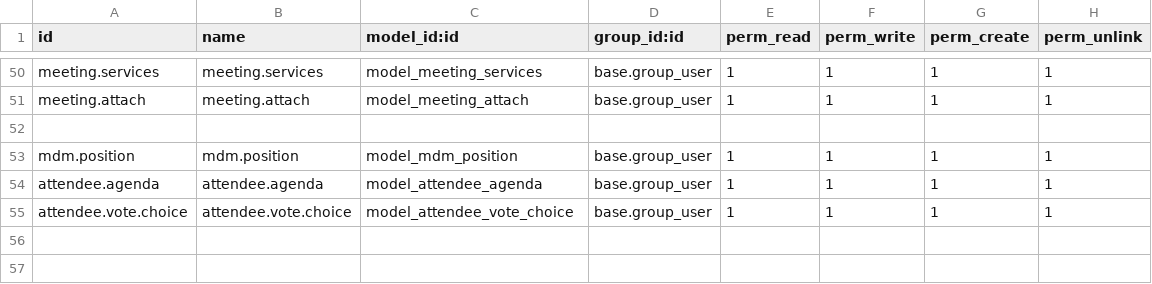
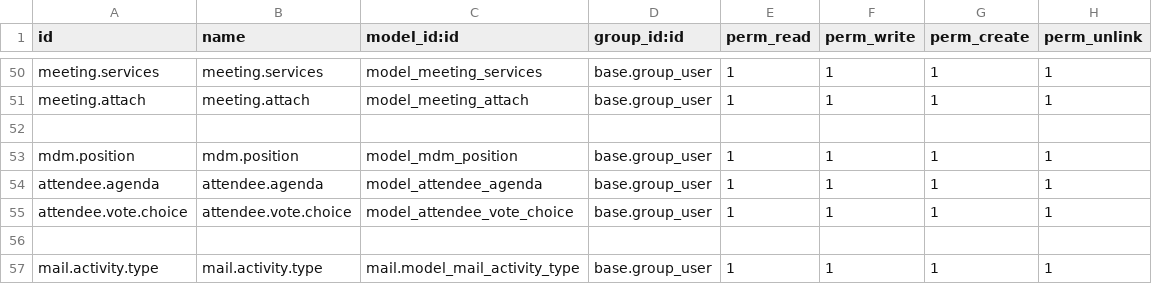
Before and after one commit to Poomsaks/moi_meeting_dev, a CSV file: security/ir.model.access.csv, drawn as a sheet; only a part is shown, gaps mark what is left out; the diff names each change by its address in the sheet, - before the commit and + after, or states it on an @@ line.

```diff
--- a/security/ir.model.access.csv
+++ b/security/ir.model.access.csv
+row 56: (empty)
+row 57: mail.activity.type | mail.activity.type | mail.model_mail_activity_type | base.group_user | 1 | 1 | 1 | 1
```
Also changed, not shown: 23 other files.
